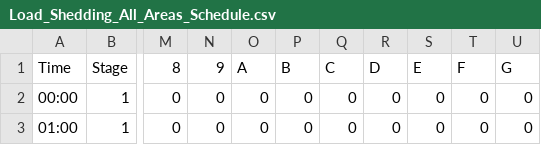
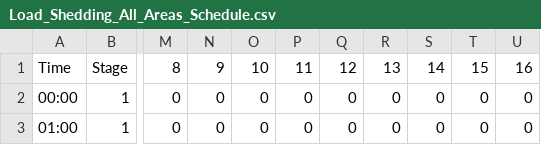
Before and after one commit to Shiny-B/COCT_LoadShedding_Vis, a CSV file: Load_Shedding_All_Areas_Schedule.csv, drawn as a sheet; only a part is shown, gaps mark what is left out; the diff names each change by its address in the sheet, - before the commit and + after, or states it on an @@ line.

Commit message:
Update Load_Shedding_All_Areas_Schedule.csv

```diff
--- a/Load_Shedding_All_Areas_Schedule.csv
+++ b/Load_Shedding_All_Areas_Schedule.csv
-O1: A
+O1: 10
-P1: B
+P1: 11
-Q1: C
+Q1: 12
-R1: D
+R1: 13
-S1: E
+S1: 14
-T1: F
+T1: 15
-U1: G
+U1: 16
```
